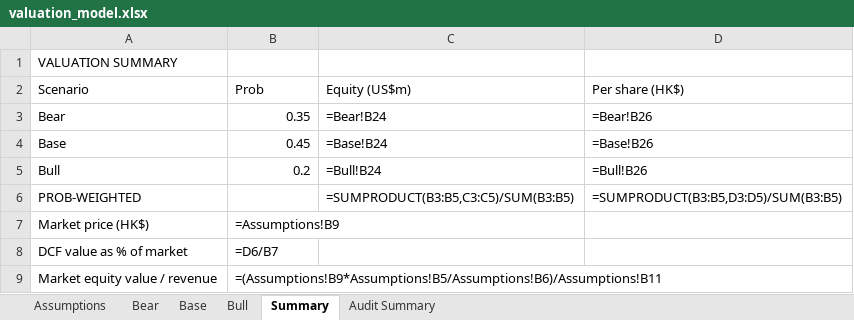
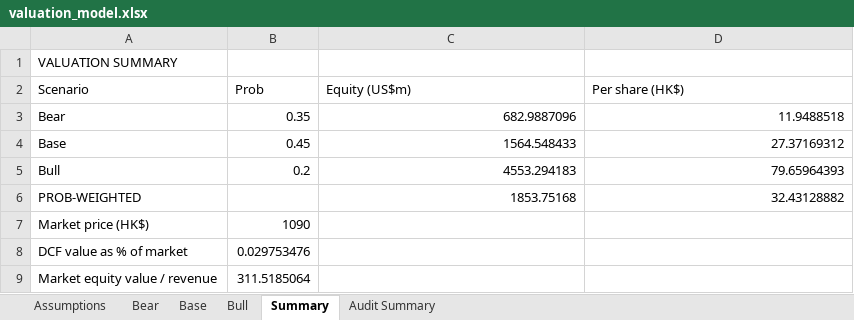
Before and after one commit to ericxuzhesheng/Zhipu-AI-Valuation, an Excel workbook: model/valuation_model.xlsx, sheet Summary, drawn as a sheet; values as stored, in another font and other column widths than the file's, no borders; formulas without a stored value are shown as written; the diff names each change by its address in the sheet, - before the commit and + after, or states it on an @@ line.

```diff
--- a/model/valuation_model.xlsx (sheet Summary)
+++ b/model/valuation_model.xlsx (sheet Summary)
-C3 (Equity (US$m)): =Bear!B24
+C3 (Equity (US$m)): 682.9887096
-D3 (Per share (HK$)): =Bear!B26
+D3 (Per share (HK$)): 11.9488518
-C4 (Equity (US$m)): =Base!B24
+C4 (Equity (US$m)): 1564.548433
-D4 (Per share (HK$)): =Base!B26
+D4 (Per share (HK$)): 27.37169312
-C5 (Equity (US$m)): =Bull!B24
+C5 (Equity (US$m)): 4553.294183
-D5 (Per share (HK$)): =Bull!B26
+D5 (Per share (HK$)): 79.65964393
-C6 (Equity (US$m)): =SUMPRODUCT(B3:B5,C3:C5)/SUM(B3:B5)
+C6 (Equity (US$m)): 1853.75168
-D6 (Per share (HK$)): =SUMPRODUCT(B3:B5,D3:D5)/SUM(B3:B5)
+D6 (Per share (HK$)): 32.43128882
-B7 (Prob): =Assumptions!B9
+B7 (Prob): 1090
-B8 (Prob): =D6/B7
+B8 (Prob): 0.029753476
-B9 (Prob): =(Assumptions!B9*Assumptions!B5/Assumptions!B6)/Assumptions!B11
+B9 (Prob): 311.5185064
```
Also changed, not shown: sheet Bull, sheet Base, sheet Bear, sheet Audit Summary, sheet Assumptions, 45 other files.
